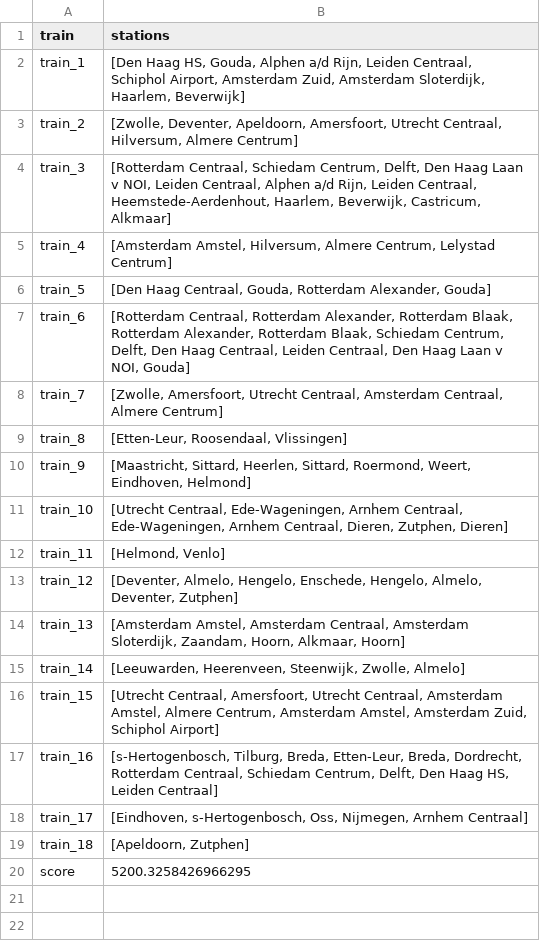
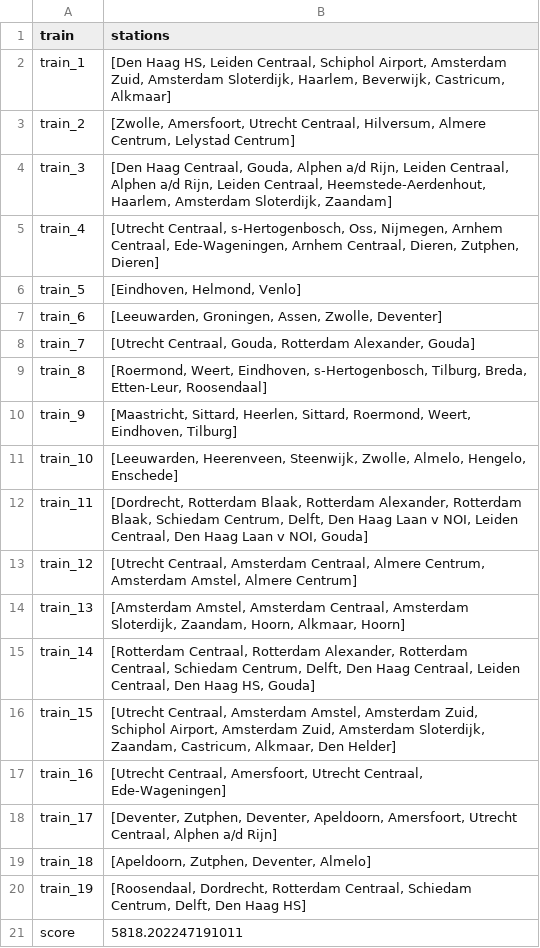
Before and after one commit to RalfLippes/TrainSprinters, a CSV file: data/output/annealing_steps_best_solution_national.csv, drawn as a sheet.

```diff
--- a/data/output/annealing_steps_best_solution_national.csv
+++ b/data/output/annealing_steps_best_solution_national.csv
@@ -1,20 +1,21 @@
 train,stations
-train_1,"[Den Haag HS, Gouda, Alphen a/d Rijn, Leiden Centraal, Schiphol Airport, Amsterdam Zuid, Amsterdam Sloterdijk, Haarlem, Beverwijk]"
-train_2,"[Zwolle, Deventer, Apeldoorn, Amersfoort, Utrecht Centraal, Hilversum, Almere Centrum]"
-train_3,"[Rotterdam Centraal, Schiedam Centrum, Delft, Den Haag Laan v NOI, Leiden Centraal, Alphen a/d Rijn, Leiden Centraal, Heemstede-Aerdenhout, Haarlem, Beverwijk, Castricum, Alkmaar]"
-train_4,"[Amsterdam Amstel, Hilversum, Almere Centrum, Lelystad Centrum]"
-train_5,"[Den Haag Centraal, Gouda, Rotterdam Alexander, Gouda]"
-train_6,"[Rotterdam Centraal, Rotterdam Alexander, Rotterdam Blaak, Rotterdam Alexander, Rotterdam Blaak, Schiedam Centrum, Delft, Den Haag Centraal, Leiden Centraal, Den Haag Laan v NOI, Gouda]"
-train_7,"[Zwolle, Amersfoort, Utrecht Centraal, Amsterdam Centraal, Almere Centrum]"
-train_8,"[Etten-Leur, Roosendaal, Vlissingen]"
-train_9,"[Maastricht, Sittard, Heerlen, Sittard, Roermond, Weert, Eindhoven, Helmond]"
-train_10,"[Utrecht Centraal, Ede-Wageningen, Arnhem Centraal, Ede-Wageningen, Arnhem Centraal, Dieren, Zutphen, Dieren]"
-train_11,"[Helmond, Venlo]"
-train_12,"[Deventer, Almelo, Hengelo, Enschede, Hengelo, Almelo, Deventer, Zutphen]"
+train_1,"[Den Haag HS, Leiden Centraal, Schiphol Airport, Amsterdam Zuid, Amsterdam Sloterdijk, Haarlem, Beverwijk, Castricum, Alkmaar]"
+train_2,"[Zwolle, Amersfoort, Utrecht Centraal, Hilversum, Almere Centrum, Lelystad Centrum]"
+train_3,"[Den Haag Centraal, Gouda, Alphen a/d Rijn, Leiden Centraal, Alphen a/d Rijn, Leiden Centraal, Heemstede-Aerdenhout, Haarlem, Amsterdam Sloterdijk, Zaandam]"
+train_4,"[Utrecht Centraal, s-Hertogenbosch, Oss, Nijmegen, Arnhem Centraal, Ede-Wageningen, Arnhem Centraal, Dieren, Zutphen, Dieren]"
+train_5,"[Eindhoven, Helmond, Venlo]"
+train_6,"[Leeuwarden, Groningen, Assen, Zwolle, Deventer]"
+train_7,"[Utrecht Centraal, Gouda, Rotterdam Alexander, Gouda]"
+train_8,"[Roermond, Weert, Eindhoven, s-Hertogenbosch, Tilburg, Breda, Etten-Leur, Roosendaal]"
+train_9,"[Maastricht, Sittard, Heerlen, Sittard, Roermond, Weert, Eindhoven, Tilburg]"
+train_10,"[Leeuwarden, Heerenveen, Steenwijk, Zwolle, Almelo, Hengelo, Enschede]"
+train_11,"[Dordrecht, Rotterdam Blaak, Rotterdam Alexander, Rotterdam Blaak, Schiedam Centrum, Delft, Den Haag Laan v NOI, Leiden Centraal, Den Haag Laan v NOI, Gouda]"
+train_12,"[Utrecht Centraal, Amsterdam Centraal, Almere Centrum, Amsterdam Amstel, Almere Centrum]"
 train_13,"[Amsterdam Amstel, Amsterdam Centraal, Amsterdam Sloterdijk, Zaandam, Hoorn, Alkmaar, Hoorn]"
-train_14,"[Leeuwarden, Heerenveen, Steenwijk, Zwolle, Almelo]"
-train_15,"[Utrecht Centraal, Amersfoort, Utrecht Centraal, Amsterdam Amstel, Almere Centrum, Amsterdam Amstel, Amsterdam Zuid, Schiphol Airport]"
-train_16,"[s-Hertogenbosch, Tilburg, Breda, Etten-Leur, Breda, Dordrecht, Rotterdam Centraal, Schiedam Centrum, Delft, Den Haag HS, Leiden Centraal]"
-train_17,"[Eindhoven, s-Hertogenbosch, Oss, Nijmegen, Arnhem Centraal]"
-train_18,"[Apeldoorn, Zutphen]"
-score,5200.3258426966295
+train_14,"[Rotterdam Centraal, Rotterdam Alexander, Rotterdam Centraal, Schiedam Centrum, Delft, Den Haag Centraal, Leiden Centraal, Den Haag HS, Gouda]"
+train_15,"[Utrecht Centraal, Amsterdam Amstel, Amsterdam Zuid, Schiphol Airport, Amsterdam Zuid, Amsterdam Sloterdijk, Zaandam, Castricum, Alkmaar, Den Helder]"
+train_16,"[Utrecht Centraal, Amersfoort, Utrecht Centraal, Ede-Wageningen]"
+train_17,"[Deventer, Zutphen, Deventer, Apeldoorn, Amersfoort, Utrecht Centraal, Alphen a/d Rijn]"
+train_18,"[Apeldoorn, Zutphen, Deventer, Almelo]"
+train_19,"[Roosendaal, Dordrecht, Rotterdam Centraal, Schiedam Centrum, Delft, Den Haag HS]"
+score,5818.202247191011
```
Also changed, not shown: data/output/annealing_steps_best_solution_holland.csv, data/output/simulated_best_solution_holland.csv, 18 other files.
